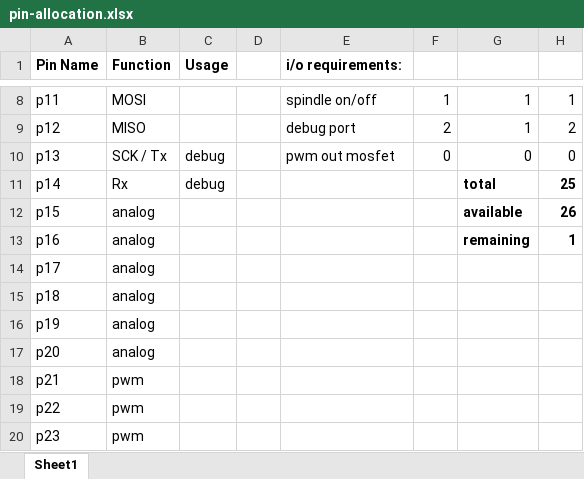
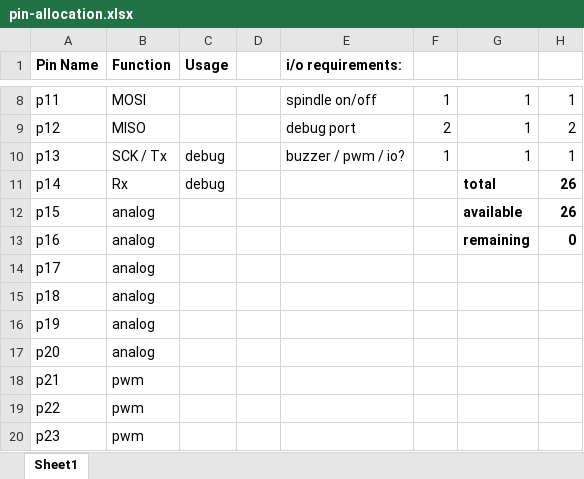
Before and after one commit to Hoektronics/Shukongji, an Excel workbook: electronics/mbed-motherboard/pin-allocation.xlsx, sheet Sheet1, drawn as a sheet; only a part is shown, gaps mark what is left out; values as stored, in another font and other column widths than the file's, no borders; the diff names each change by its address in the sheet, - before the commit and + after, or states it on an @@ line.

```diff
--- a/electronics/mbed-motherboard/pin-allocation.xlsx (sheet Sheet1)
+++ b/electronics/mbed-motherboard/pin-allocation.xlsx (sheet Sheet1)
-E10 (i/o requirements:): pwm out mosfet
+E10 (i/o requirements:): buzzer / pwm / io?
-F10: 0
+F10: 1
-G10: 0
+G10: 1
-H10: 0
+H10: 1
-H11: 25
+H11: 26
-H13: 1
+H13: 0
```
Also changed, not shown: 4 other files.
